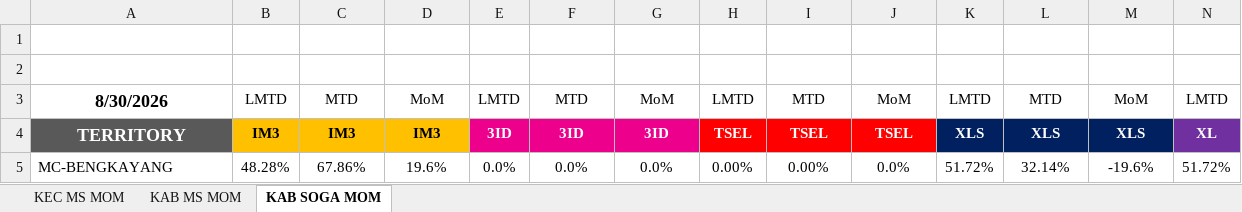
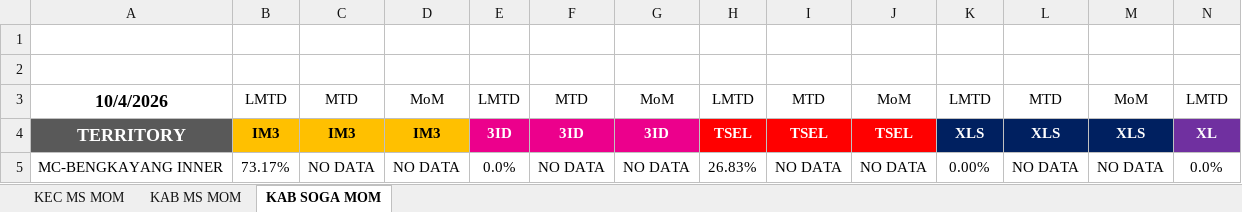
Before and after one commit to heryirwansyah05-cpu/Dashboard_Bengkayang, an Excel workbook: FB Market Share.xlsx, sheet KAB SOGA MOM, drawn as a sheet; only a part is shown; values as stored, in another font and other column widths than the file's, no borders; removed rows and columns are numbered as before the commit, all else as after; rows hold the shown columns only; the diff names each change by its address in the sheet, - before the commit and + after, or states it on an @@ line.

```diff
--- a/FB Market Share.xlsx (sheet KAB SOGA MOM)
+++ b/FB Market Share.xlsx (sheet KAB SOGA MOM)
-A3: 8/30/2026
+A3: 10/4/2026
-row 5: MC-BENGKAYANG | 48.28% | 67.86% | 19.6% | 0.0% | 0.0% | 0.0% | 0.00% | 0.00% | 0.0% | 51.72% | 32.14% | -19.6% | 51.72%
+row 5: MC-BENGKAYANG INNER | 73.17% | NO DATA | NO DATA | 0.0% | NO DATA | NO DATA | 26.83% | NO DATA | NO DATA | 0.00% | NO DATA | NO DATA | 0.0%
```
Also changed, not shown: sheet KEC MS MOM, sheet KAB MS MOM, PARTNER PERFORMANCE.xlsx, 3 other files.
